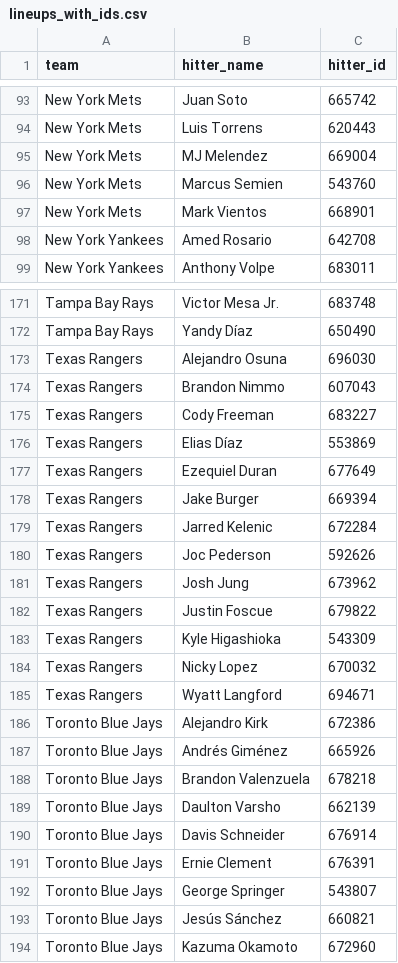
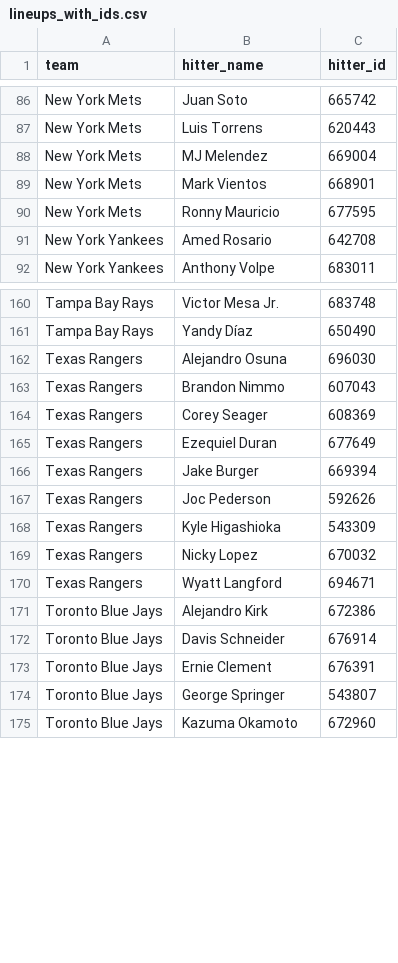
Before and after one commit to syocum9422-blip/sports_model_site, a CSV file: data/mlb/lineups_with_ids.csv, drawn as a sheet; only a part is shown, gaps mark what is left out; removed rows and columns are numbered as before the commit, all else as after; the diff covers the shown part only; the diff names each change by its address in the sheet, - before the commit and + after, or states it on an @@ line.

```diff
--- a/data/mlb/lineups_with_ids.csv
+++ b/data/mlb/lineups_with_ids.csv
-row 96: New York Mets | Marcus Semien | 543760
+row 90: New York Mets | Ronny Mauricio | 677595
-row 175: Texas Rangers | Cody Freeman | 683227
-row 176: Texas Rangers | Elias Díaz | 553869
+row 164: Texas Rangers | Corey Seager | 608369
-row 179: Texas Rangers | Jarred Kelenic | 672284
-row 181: Texas Rangers | Josh Jung | 673962
-row 182: Texas Rangers | Justin Foscue | 679822
-row 187: Toronto Blue Jays | Andrés Giménez | 665926
-row 188: Toronto Blue Jays | Brandon Valenzuela | 678218
-row 189: Toronto Blue Jays | Daulton Varsho | 662139
-row 193: Toronto Blue Jays | Jesús Sánchez | 660821
```
Also changed, not shown: 5 added rows and 20 removed rows elsewhere in this file, data/mlb/lines_today.csv, 2 other files.
